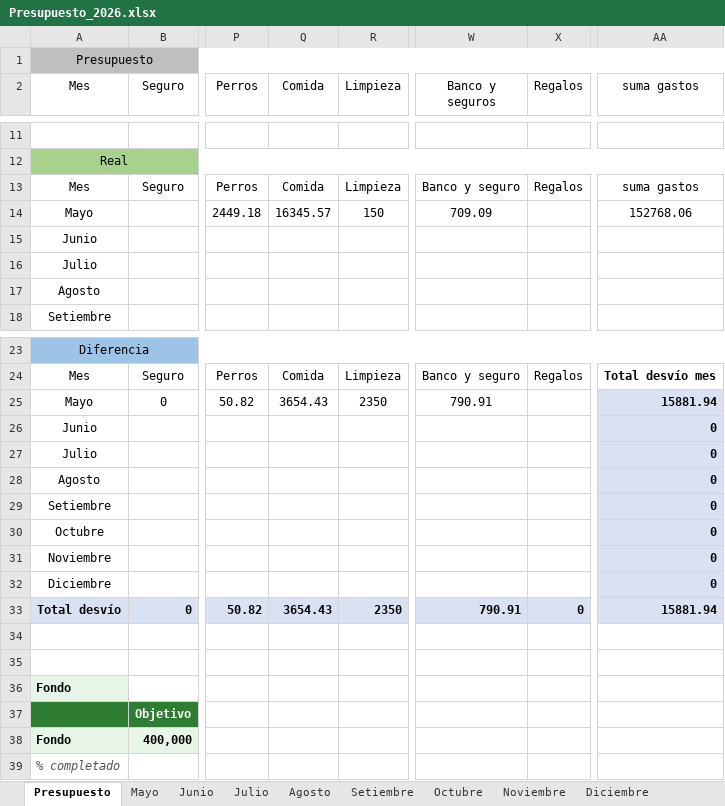
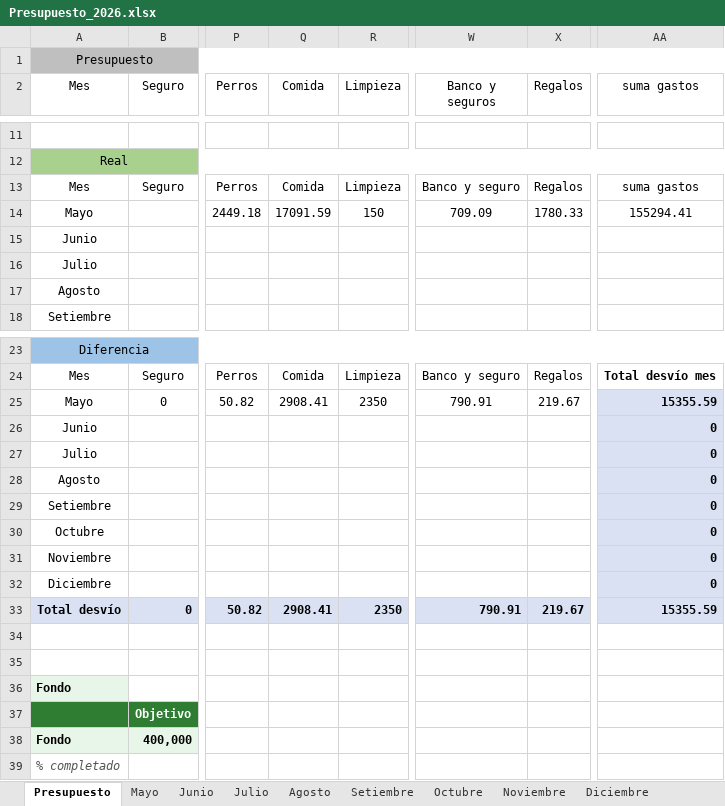
Before and after one commit to PersonalCasa/Presupuesto, an Excel workbook: Presupuesto_2026.xlsx, sheet Presupuesto, drawn as a sheet; only a part is shown, gaps mark what is left out; values as stored, in another font and other column widths than the file's, no borders; conditional formats not drawn; the diff names each change by its address in the sheet, - before the commit and + after, or states it on an @@ line.

Commit message:
Add files via upload

```diff
--- a/Presupuesto_2026.xlsx (sheet Presupuesto)
+++ b/Presupuesto_2026.xlsx (sheet Presupuesto)
-Q14 (Comida): 16345.57
+Q14 (Comida): 17091.59
-X14 (Regalos): (empty)
+X14 (Regalos): 1780.33
-AA14 (suma gastos): 152768.06
+AA14 (suma gastos): 155294.41
-Q25 (Comida): 3654.43
+Q25 (Comida): 2908.41
-X25 (Regalos): (empty)
+X25 (Regalos): 219.67
-AA25 (suma gastos): 15881.94
+AA25 (suma gastos): 15355.59
-Q33 (Comida): 3654.43
+Q33 (Comida): 2908.41
-X33 (Regalos): 0
+X33 (Regalos): 219.67
-AA33 (suma gastos): 15881.94
+AA33 (suma gastos): 15355.59
```
Also changed, not shown: sheet Mayo.
